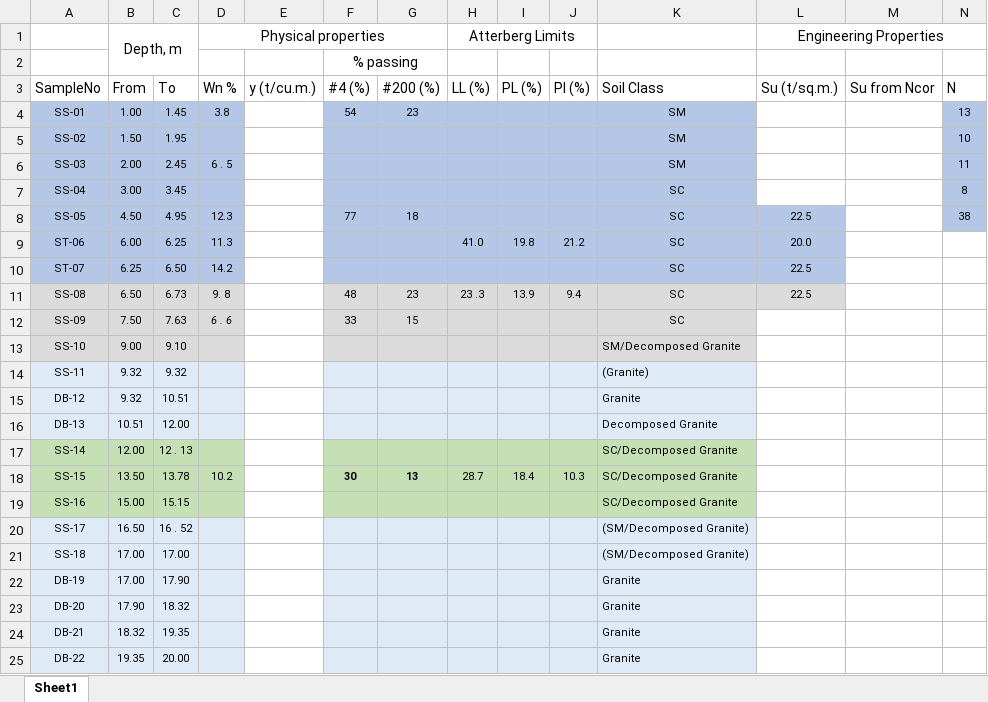
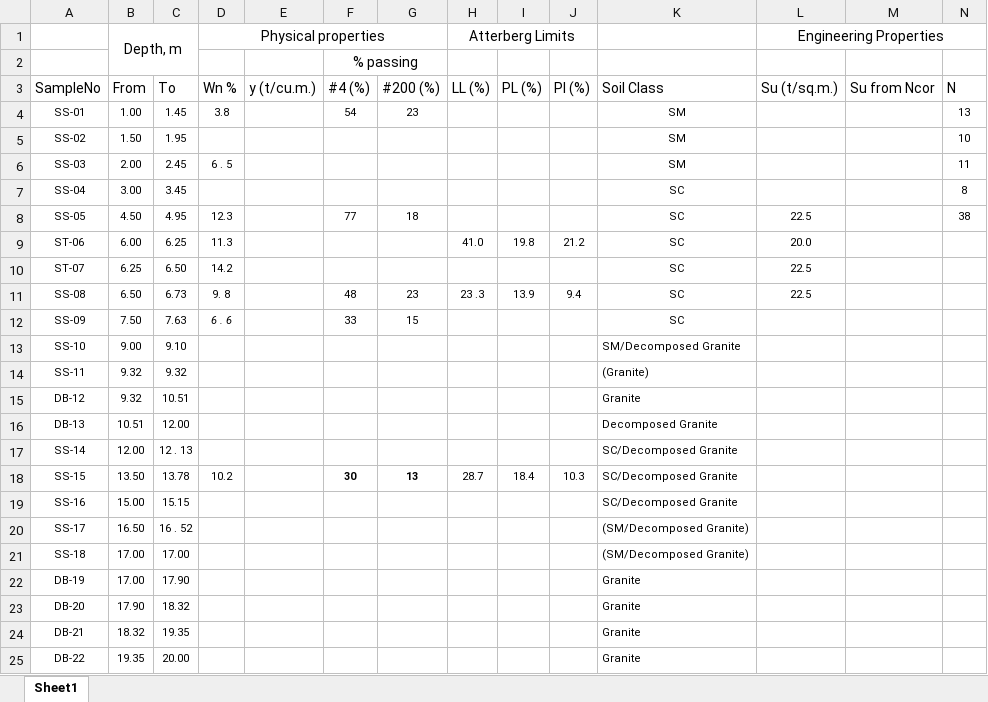
Before and after one commit to Pao1647/boring-log, an Excel workbook: most boringlog.xlsx, sheet Sheet1, drawn as a sheet; values as stored, in another font and other column widths than the file's, no borders; the diff names each change by its address in the sheet, - before the commit and + after, or states it on an @@ line.

Commit message:
Add files via upload

```diff
--- a/most boringlog.xlsx (sheet Sheet1)
+++ b/most boringlog.xlsx (sheet Sheet1)
-A4:D10 fill: #B4C7E7
+A4:D10 fill: none
-F4:K7 fill: #B4C7E7
+F4:K7 fill: none
-N4:N8 fill: #B4C7E7
+N4:N8 fill: none
-F8:L10 fill: #B4C7E7
+F8:L10 fill: none
-A11:D13 fill: #DBDBDB
+A11:D13 fill: none
-F11:L11 fill: #DBDBDB
+F11:L11 fill: none
-F12:K13 fill: #DBDBDB
+F12:K13 fill: none
-A14:D16 fill: #DEEBF7
+A14:D16 fill: none
-F14:K16 fill: #DEEBF7
+F14:K16 fill: none
-A17:D19 fill: #C5E0B4
+A17:D19 fill: none
-F17:K19 fill: #C5E0B4
+F17:K19 fill: none
-A20:D25 fill: #DEEBF7
+A20:D25 fill: none
-F20:K25 fill: #DEEBF7
+F20:K25 fill: none
```
